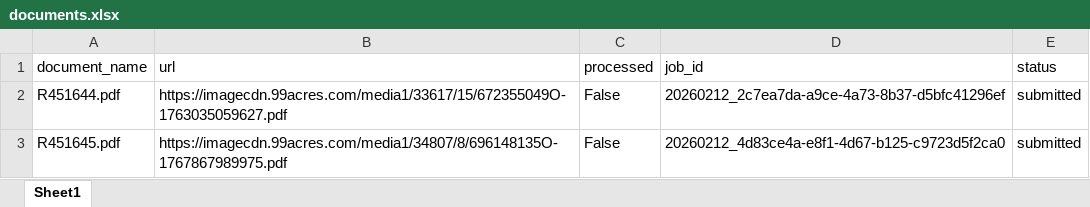
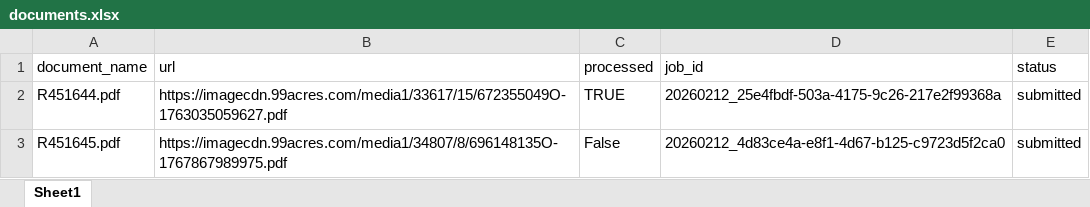
Before and after one commit to Suryanshnaithani/SarvamService, an Excel workbook: data/documents.xlsx, sheet Sheet1, drawn as a sheet; values as stored, in another font and other column widths than the file's, no borders; the diff names each change by its address in the sheet, - before the commit and + after, or states it on an @@ line.

Commit message:
Processed R451644.pdf → 20260212_25e4fbdf-503a-4175-9c26-217e2f99368a

```diff
--- a/data/documents.xlsx (sheet Sheet1)
+++ b/data/documents.xlsx (sheet Sheet1)
-C2 (processed): False
+C2 (processed): TRUE
-D2 (job_id): 20260212_2c7ea7da-a9ce-4a73-8b37-d5bfc41296ef
+D2 (job_id): 20260212_25e4fbdf-503a-4175-9c26-217e2f99368a
```
